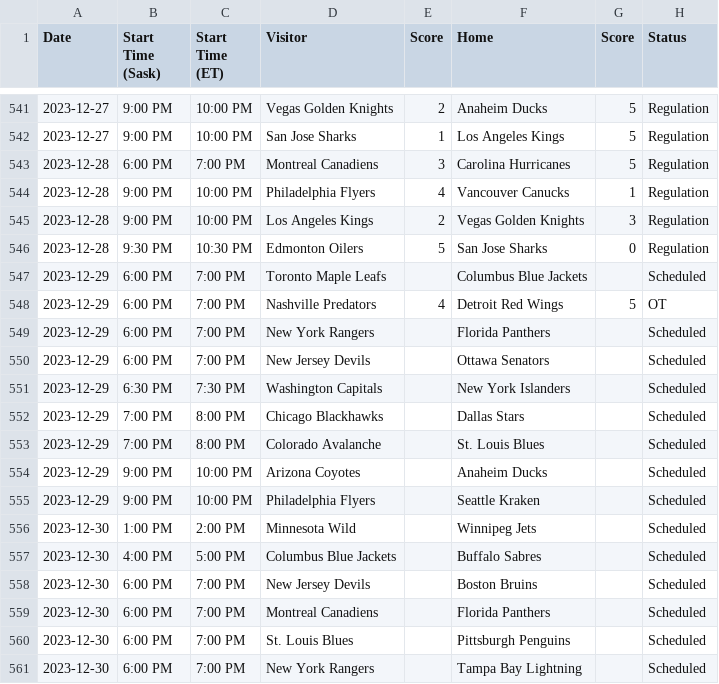
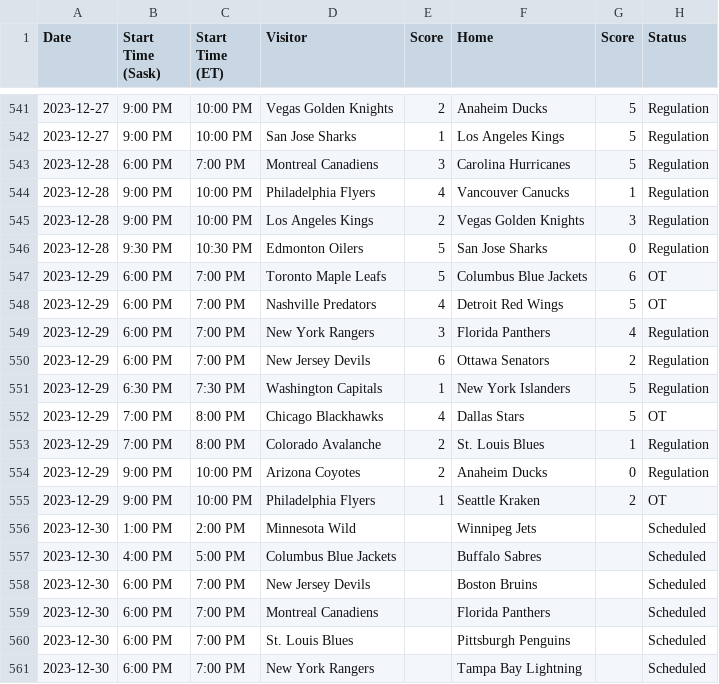
Before and after one commit to nutratech/nhlrank, a CSV file: nhlrank/data/input/nhl-202324-asplayed.csv, drawn as a sheet; only a part is shown, gaps mark what is left out.

```diff
--- a/nhlrank/data/input/nhl-202324-asplayed.csv
+++ b/nhlrank/data/input/nhl-202324-asplayed.csv
@@ -546,11 +546,11 @@ Date,Start Time (Sask),Start Time (ET),Visitor,Score,Home,Score,Status
 2023-12-28,9:30 PM,10:30 PM,Edmonton Oilers,5,San Jose Sharks,0,Regulation
-2023-12-29,6:00 PM,7:00 PM,Toronto Maple Leafs,,Columbus Blue Jackets,,Scheduled
+2023-12-29,6:00 PM,7:00 PM,Toronto Maple Leafs,5,Columbus Blue Jackets,6,OT
 2023-12-29,6:00 PM,7:00 PM,Nashville Predators,4,Detroit Red Wings,5,OT
-2023-12-29,6:00 PM,7:00 PM,New York Rangers,,Florida Panthers,,Scheduled
-2023-12-29,6:00 PM,7:00 PM,New Jersey Devils,,Ottawa Senators,,Scheduled
-2023-12-29,6:30 PM,7:30 PM,Washington Capitals,,New York Islanders,,Scheduled
-2023-12-29,7:00 PM,8:00 PM,Chicago Blackhawks,,Dallas Stars,,Scheduled
-2023-12-29,7:00 PM,8:00 PM,Colorado Avalanche,,St. Louis Blues,,Scheduled
-2023-12-29,9:00 PM,10:00 PM,Arizona Coyotes,,Anaheim Ducks,,Scheduled
-2023-12-29,9:00 PM,10:00 PM,Philadelphia Flyers,,Seattle Kraken,,Scheduled
+2023-12-29,6:00 PM,7:00 PM,New York Rangers,3,Florida Panthers,4,Regulation
+2023-12-29,6:00 PM,7:00 PM,New Jersey Devils,6,Ottawa Senators,2,Regulation
+2023-12-29,6:30 PM,7:30 PM,Washington Capitals,1,New York Islanders,5,Regulation
+2023-12-29,7:00 PM,8:00 PM,Chicago Blackhawks,4,Dallas Stars,5,OT
+2023-12-29,7:00 PM,8:00 PM,Colorado Avalanche,2,St. Louis Blues,1,Regulation
+2023-12-29,9:00 PM,10:00 PM,Arizona Coyotes,2,Anaheim Ducks,0,Regulation
+2023-12-29,9:00 PM,10:00 PM,Philadelphia Flyers,1,Seattle Kraken,2,OT
 2023-12-30,1:00 PM,2:00 PM,Minnesota Wild,,Winnipeg Jets,,Scheduled
```
Also changed, not shown: 1 other file.
